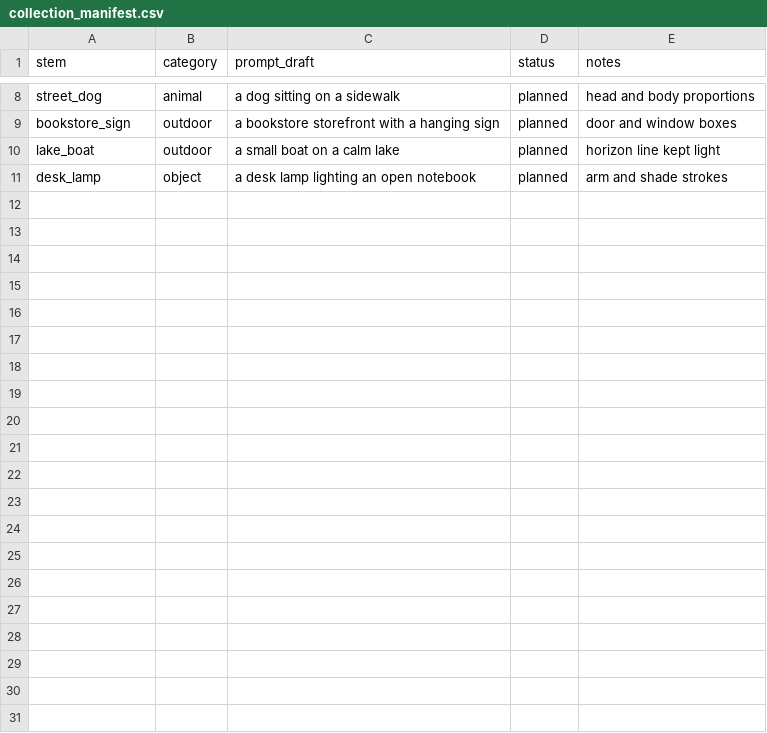
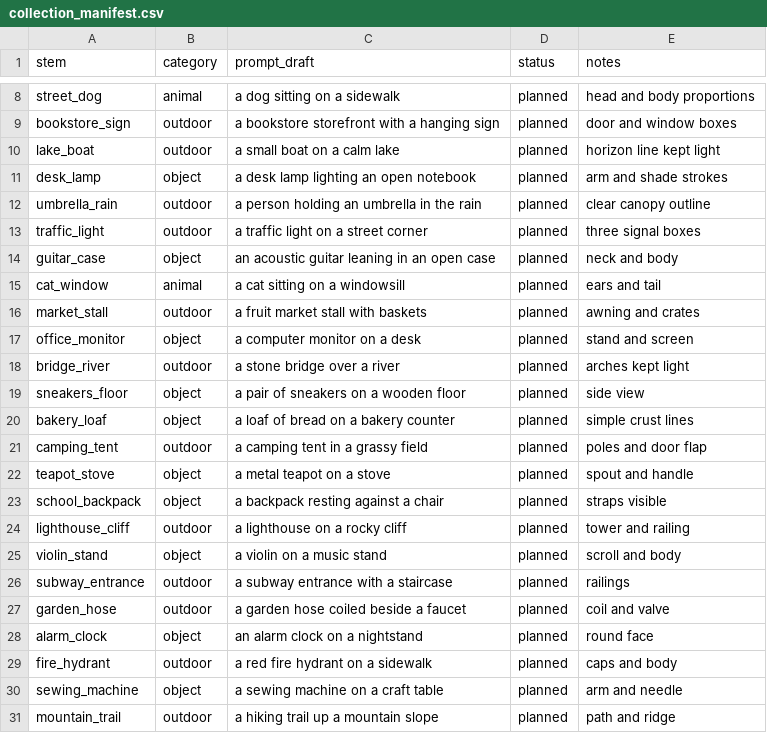
Before and after one commit to LRozay/Sketch-to-Photo, a CSV file: data/hand_drawn/collection_manifest.csv, drawn as a sheet; only a part is shown, gaps mark what is left out; the diff names each change by its address in the sheet, - before the commit and + after, or states it on an @@ line.

Commit message:
Expand the hand-drawn collection plan toward the 50 to 100 sketch target.

```diff
--- a/data/hand_drawn/collection_manifest.csv
+++ b/data/hand_drawn/collection_manifest.csv
+row 12: umbrella_rain | outdoor | a person holding an umbrella in the rain | planned | clear canopy outline
+row 13: traffic_light | outdoor | a traffic light on a street corner | planned | three signal boxes
+row 14: guitar_case | object | an acoustic guitar leaning in an open case | planned | neck and body
+row 15: cat_window | animal | a cat sitting on a windowsill | planned | ears and tail
+row 16: market_stall | outdoor | a fruit market stall with baskets | planned | awning and crates
+row 17: office_monitor | object | a computer monitor on a desk | planned | stand and screen
+row 18: bridge_river | outdoor | a stone bridge over a river | planned | arches kept light
+row 19: sneakers_floor | object | a pair of sneakers on a wooden floor | planned | side view
+row 20: bakery_loaf | object | a loaf of bread on a bakery counter | planned | simple crust lines
+row 21: camping_tent | outdoor | a camping tent in a grassy field | planned | poles and door flap
+row 22: teapot_stove | object | a metal teapot on a stove | planned | spout and handle
+row 23: school_backpack | object | a backpack resting against a chair | planned | straps visible
+row 24: lighthouse_cliff | outdoor | a lighthouse on a rocky cliff | planned | tower and railing
+row 25: violin_stand | object | a violin on a music stand | planned | scroll and body
+row 26: subway_entrance | outdoor | a subway entrance with a staircase | planned | railings
+row 27: garden_hose | outdoor | a garden hose coiled beside a faucet | planned | coil and valve
+row 28: alarm_clock | object | an alarm clock on a nightstand | planned | round face
+row 29: fire_hydrant | outdoor | a red fire hydrant on a sidewalk | planned | caps and body
+row 30: sewing_machine | object | a sewing machine on a craft table | planned | arm and needle
+row 31: mountain_trail | outdoor | a hiking trail up a mountain slope | planned | path and ridge
```
